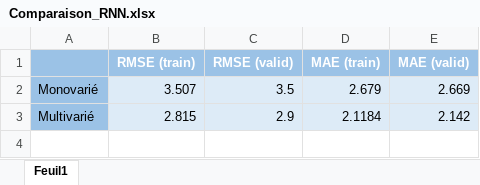
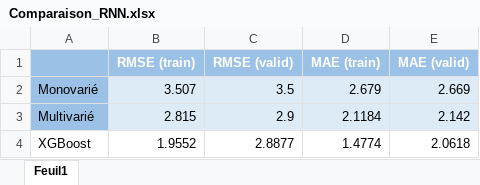
Before and after one commit to FrancescoDatascientest/Australia_meteo_forecasting, an Excel workbook: Streamlit_app/data/Comparaison_RNN.xlsx, sheet Feuil1, drawn as a sheet; values as stored, in another font and other column widths than the file's, no borders; the diff names each change by its address in the sheet, - before the commit and + after, or states it on an @@ line.

```diff
--- a/Streamlit_app/data/Comparaison_RNN.xlsx (sheet Feuil1)
+++ b/Streamlit_app/data/Comparaison_RNN.xlsx (sheet Feuil1)
+row 4: XGBoost | 1.9552 | 2.8877 | 1.4774 | 2.0618
```
Also changed, not shown: 1 other file.
